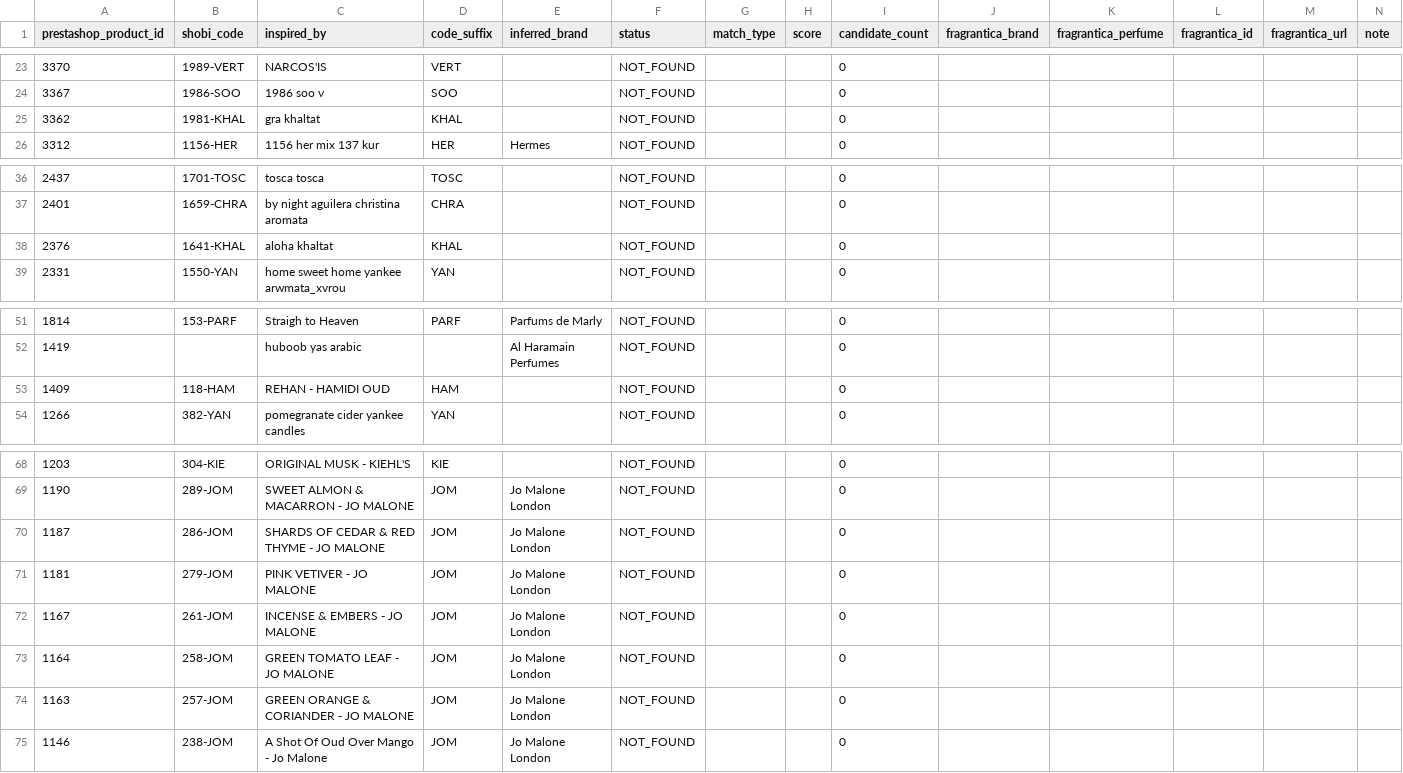
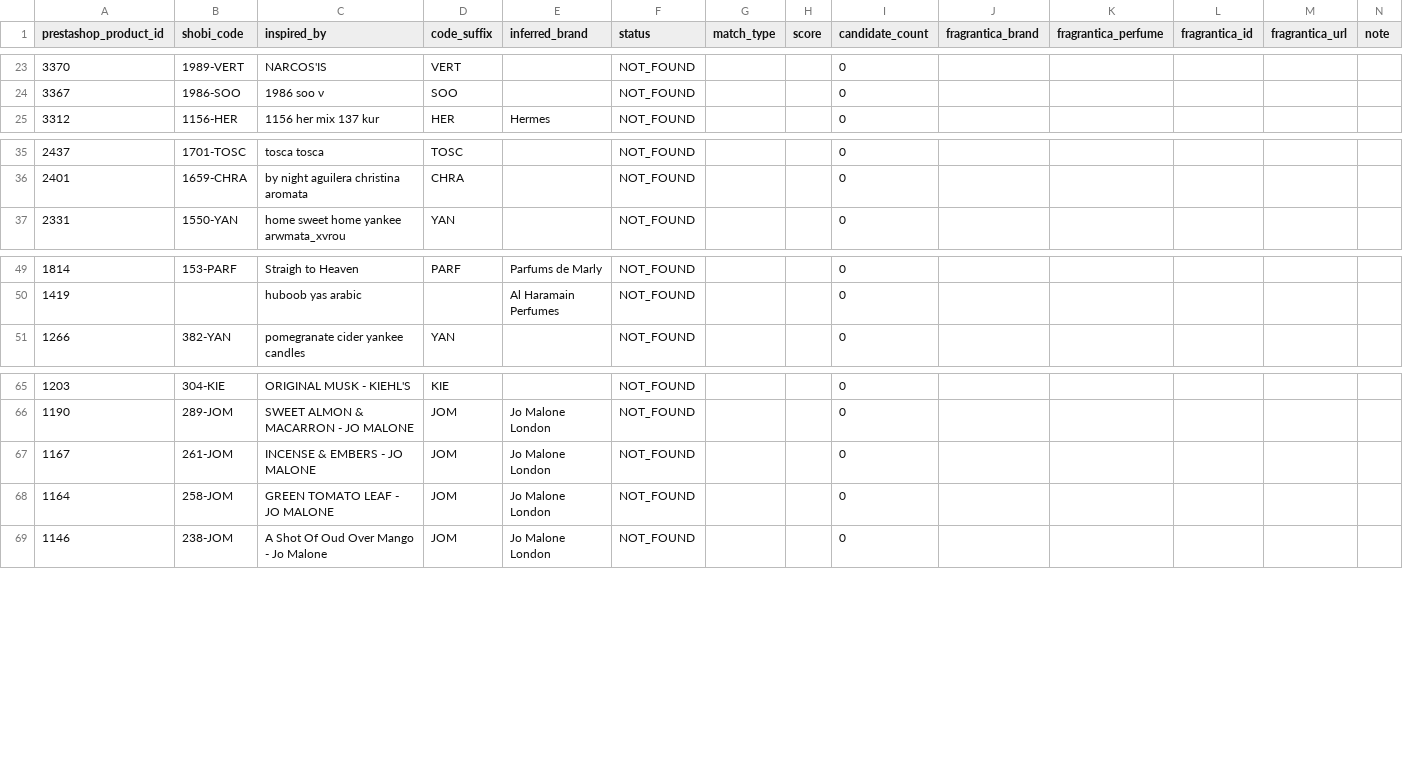
Before and after one commit to MarvvRed/Shobi_Inspiration, a CSV file: fragrantica-scraper-archive/corpus-match/unmatched.csv, drawn as a sheet; only a part is shown, gaps mark what is left out; the diff names each change by its address in the sheet, - before the commit and + after, or states it on an @@ line.

```diff
--- a/fragrantica-scraper-archive/corpus-match/unmatched.csv
+++ b/fragrantica-scraper-archive/corpus-match/unmatched.csv
-row 25: 3362 | 1981-KHAL | gra khaltat | KHAL |  | NOT_FOUND |  |  | 0
-row 38: 2376 | 1641-KHAL | aloha khaltat | KHAL |  | NOT_FOUND |  |  | 0
-row 53: 1409 | 118-HAM | REHAN - HAMIDI OUD | HAM |  | NOT_FOUND |  |  | 0
-row 70: 1187 | 286-JOM | SHARDS OF CEDAR & RED THYME - JO MALONE | JOM | Jo Malone London | NOT_FOUND |  |  | 0
-row 71: 1181 | 279-JOM | PINK VETIVER - JO MALONE | JOM | Jo Malone London | NOT_FOUND |  |  | 0
-row 74: 1163 | 257-JOM | GREEN ORANGE & CORIANDER - JO MALONE | JOM | Jo Malone London | NOT_FOUND |  |  | 0
```
Also changed, not shown: fragrantica-scraper-archive/corpus-match/ambiguous.csv, fragrantica-scraper-archive/corpus-match/shobi-fragrantica-corpus-match.csv, 6 other files.
